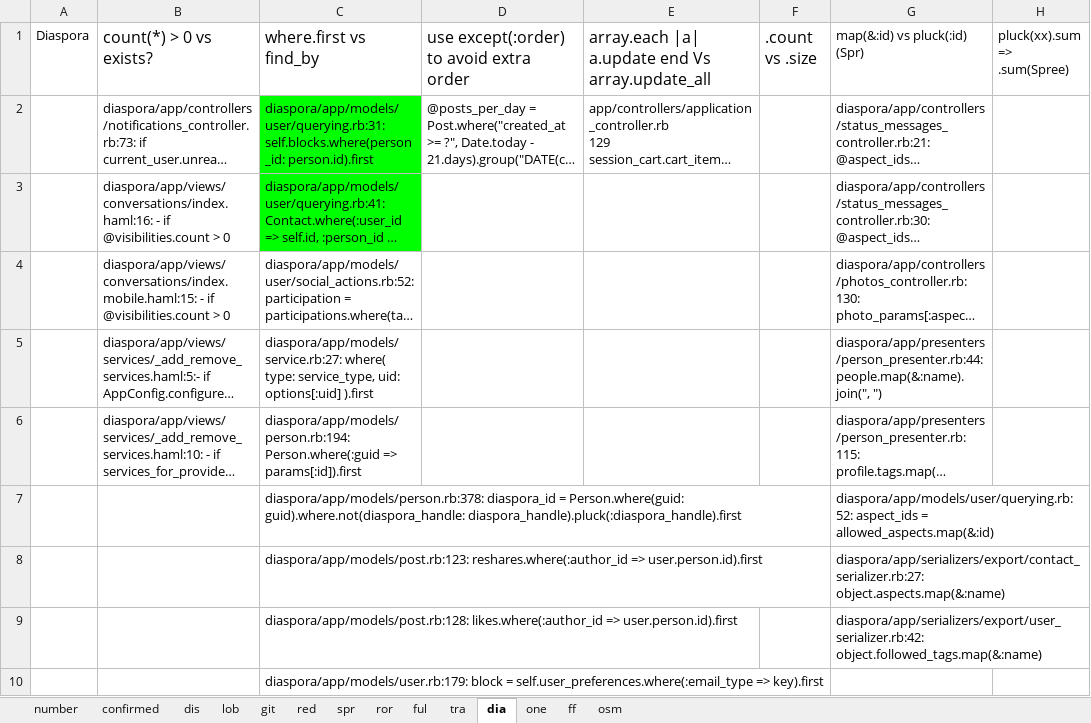
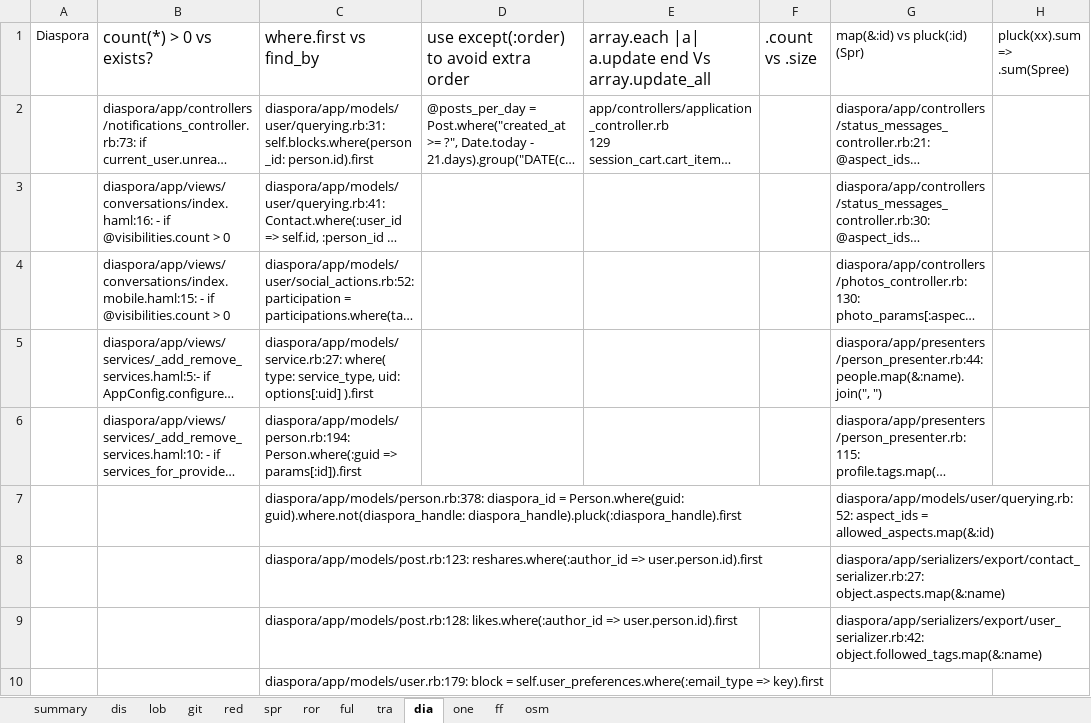
Before and after one commit to hyperloop-rails/powerstation, an Excel workbook: results/InefficientAPI.xlsx, sheet dia, drawn as a sheet; only a part is shown; long unchanged cells end in …; values as stored, in another font and other column widths than the file's, no borders; charts and pictures not drawn; the diff names each change by its address in the sheet, - before the commit and + after, or states it on an @@ line.

```diff
--- a/results/InefficientAPI.xlsx (sheet dia)
+++ b/results/InefficientAPI.xlsx (sheet dia)
-sheet tab: number
+sheet tab: summary
@@ sheet tab hidden: confirmed @@
-C2:C3 fill: #00FF00
+C2:C3 fill: none
```
Also changed, not shown: sheet summary, sheet one, sheet ff, formulas that keep their value, charts or pictures, 2 other files.
